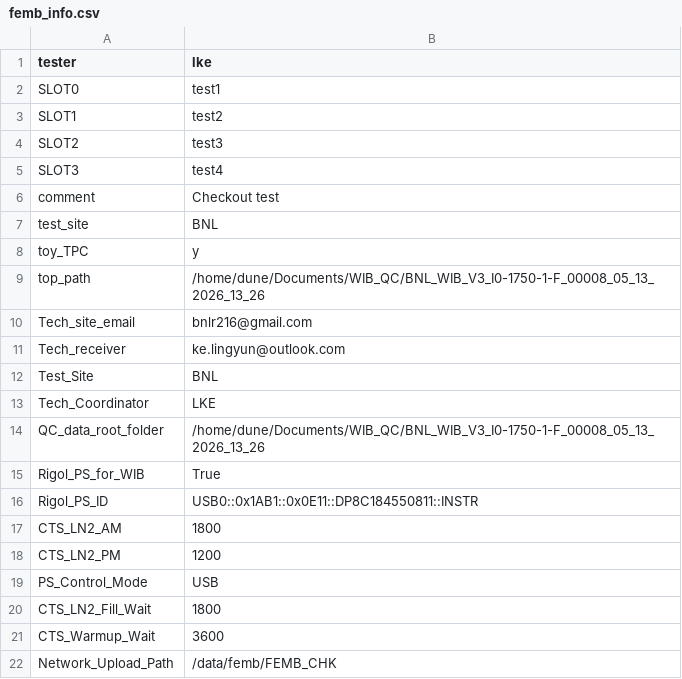
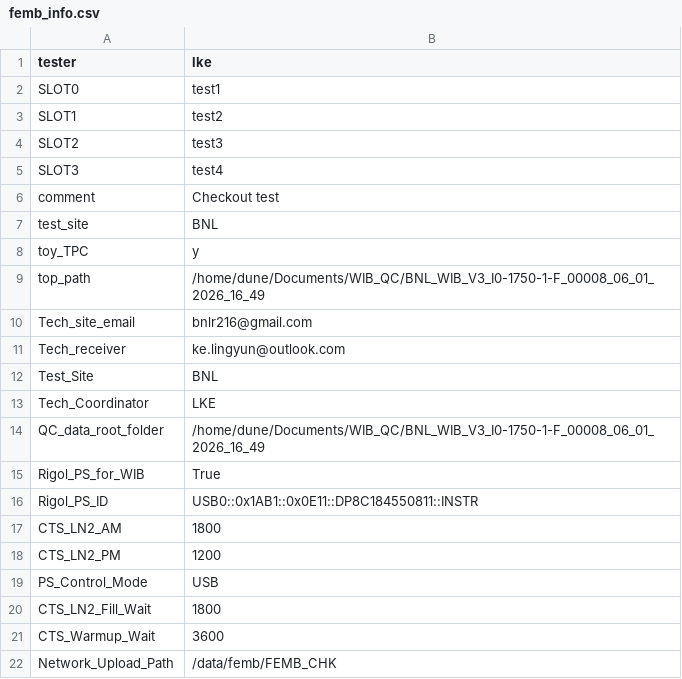
Before and after one commit to lkebnl/WTS_BNL, a CSV file: femb_info.csv, drawn as a sheet.

```diff
--- a/femb_info.csv
+++ b/femb_info.csv
@@ -8,3 +8,3 @@ test_site,BNL
 toy_TPC,y
-top_path,/home/dune/Documents/WIB_QC/BNL_WIB_V3_I0-1750-1-F_00008_05_13_2026_13_26
+top_path,/home/dune/Documents/WIB_QC/BNL_WIB_V3_I0-1750-1-F_00008_06_01_2026_16_49
 Tech_site_email,bnlr216@gmail.com
@@ -13,3 +13,3 @@ Test_Site,BNL
 Tech_Coordinator,LKE
-QC_data_root_folder,/home/dune/Documents/WIB_QC/BNL_WIB_V3_I0-1750-1-F_00008_05_13_2026_13_26
+QC_data_root_folder,/home/dune/Documents/WIB_QC/BNL_WIB_V3_I0-1750-1-F_00008_06_01_2026_16_49
 Rigol_PS_for_WIB,True
```
Also changed, not shown: file/wib_info.csv, 25 other files.
